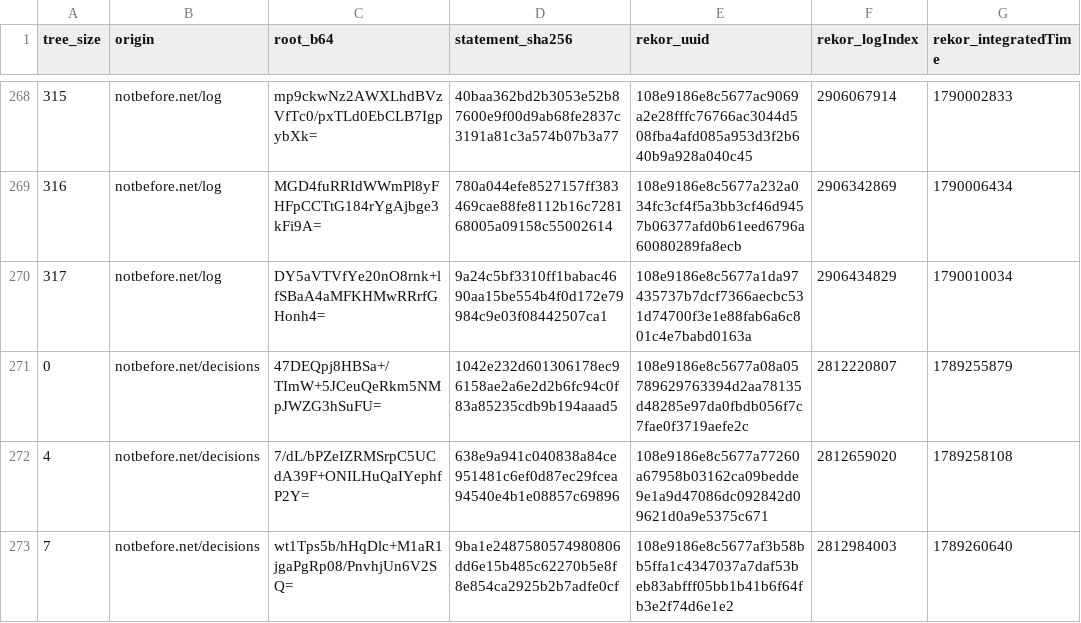
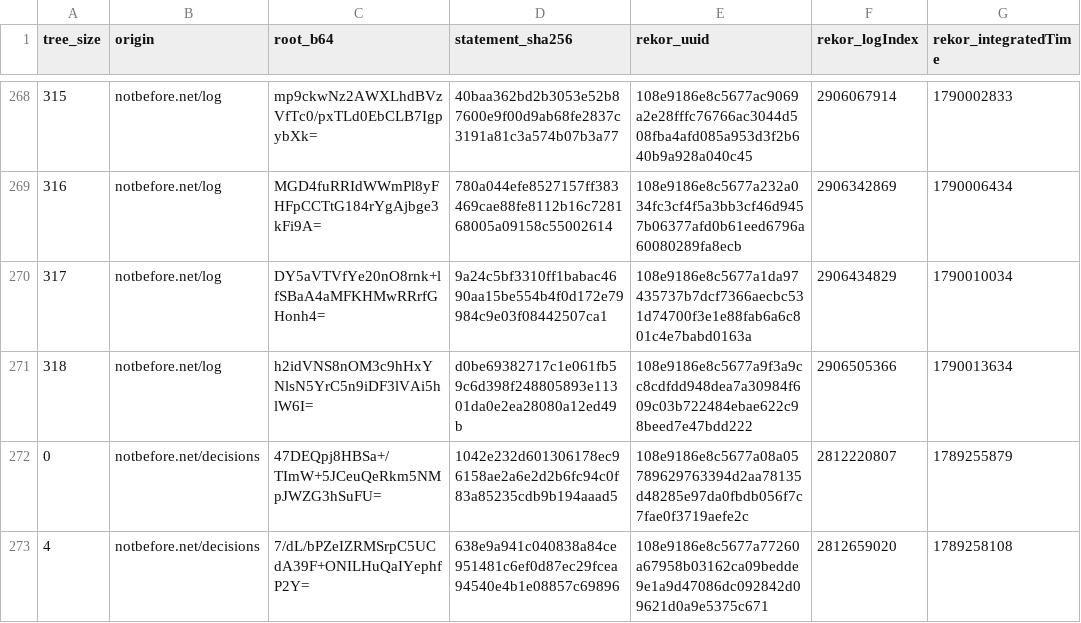
Before and after one commit to docdailey/qrng-beacon-log, a TSV file: CHECKPOINTS.tsv, drawn as a sheet; only a part is shown, gaps mark what is left out; the shorter side is filled out with more unchanged rows; the diff names each change by its address in the sheet, - before the commit and + after, or states it on an @@ line.

```diff
--- a/CHECKPOINTS.tsv
+++ b/CHECKPOINTS.tsv
+row 271: 318 | notbefore.net/log | h2idVNS8nOM3c9hHxYNlsN5YrC5n9iDF3lVAi5hlW6I= | d0be69382717c1e061fb59c6d398f248805893e11301da0e2ea28080a12ed49b | 108e9186e8c5677a9f3a9cc8cdfdd948dea7a30984f609c03b722484ebae622c98beed7e47bdd222 | 2906505366 | 1790013634
```
Also changed, not shown: INDEX.tsv, 5 other files.
